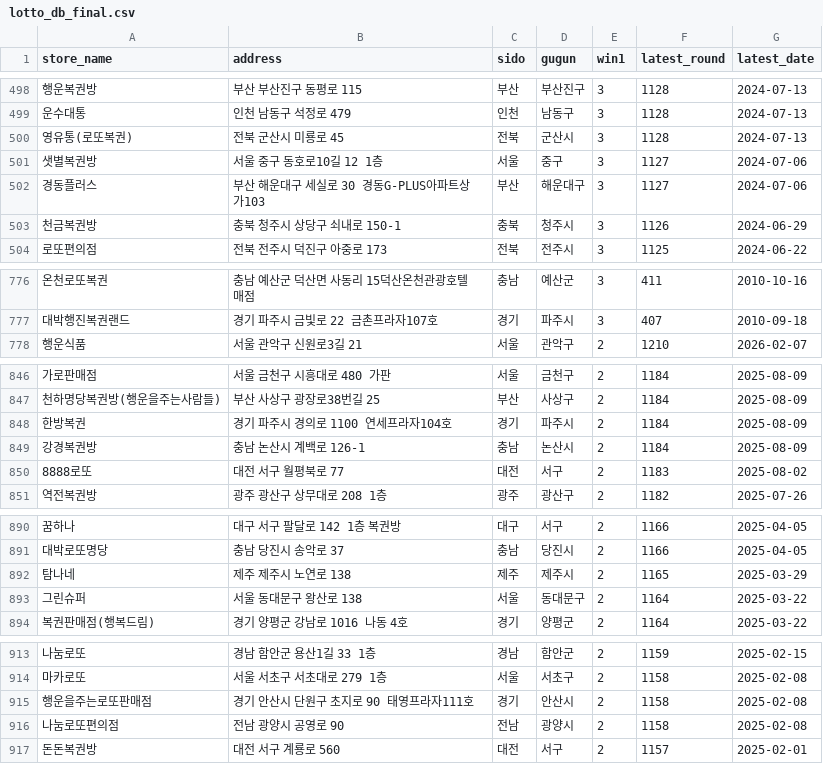
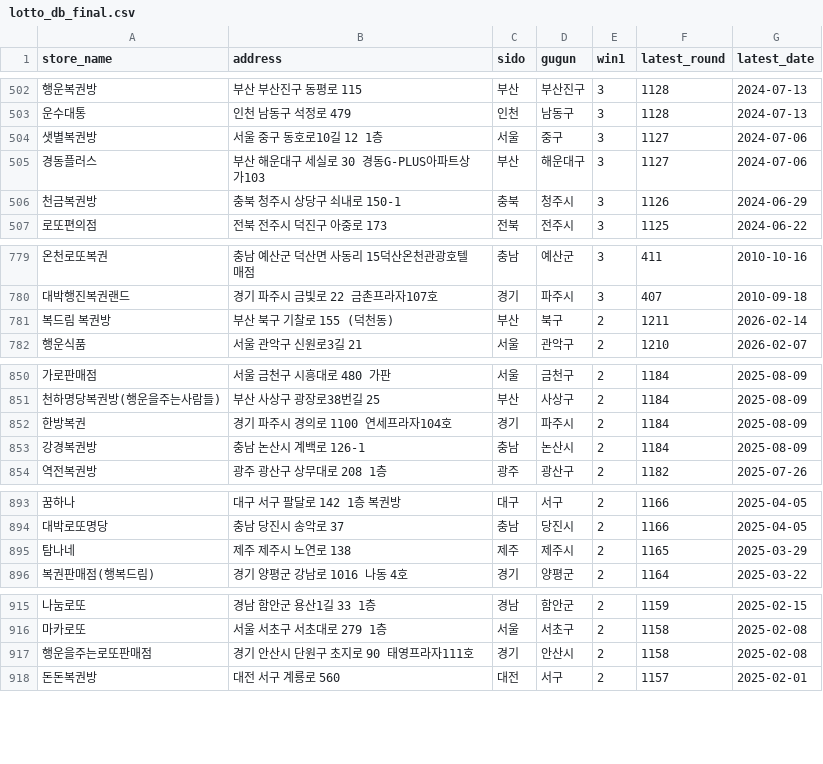
Before and after one commit to joodevapp/lotto-view, a CSV file: results/lotto_db_final.csv, drawn as a sheet; only a part is shown, gaps mark what is left out; removed rows and columns are numbered as before the commit, all else as after; the diff covers the shown part only; the diff names each change by its address in the sheet, - before the commit and + after, or states it on an @@ line.

```diff
--- a/results/lotto_db_final.csv
+++ b/results/lotto_db_final.csv
-row 500: 영유통(로또복권) | 전북 군산시 미룡로 45 | 전북 | 군산시 | 3 | 1128 | 2024-07-13
+row 781: 복드림 복권방 | 부산 북구 기찰로 155 (덕천동) | 부산 | 북구 | 2 | 1211 | 2026-02-14
-row 850: 8888로또 | 대전 서구 월평북로 77 | 대전 | 서구 | 2 | 1183 | 2025-08-02
-row 893: 그린슈퍼 | 서울 동대문구 왕산로 138 | 서울 | 동대문구 | 2 | 1164 | 2025-03-22
-row 916: 나눔로또편의점 | 전남 광양시 공영로 90 | 전남 | 광양시 | 2 | 1158 | 2025-02-08
```
Also changed, not shown: 11 added rows, 2 removed rows and 3 edited cells elsewhere in this file.
